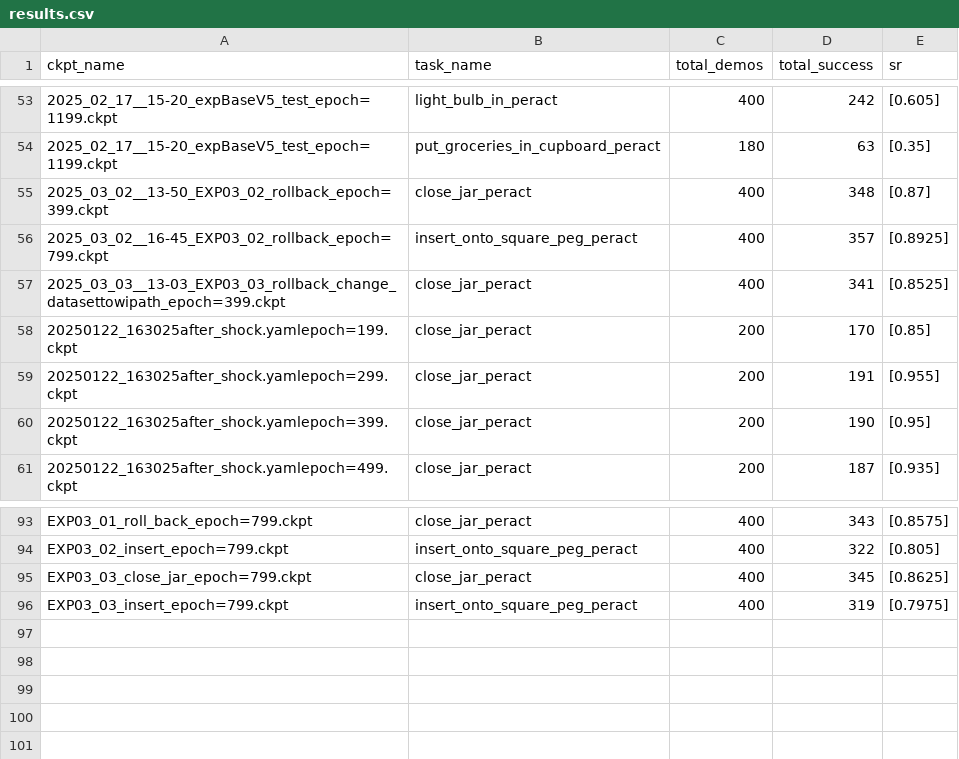
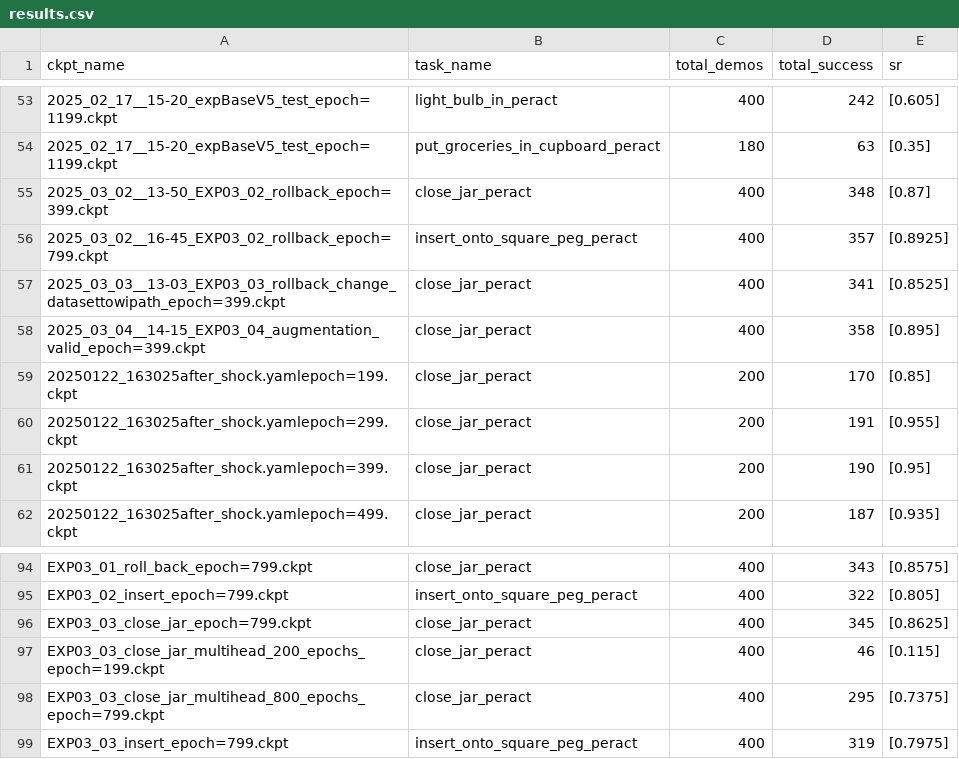
Before and after one commit to jianzhou0420/zero, a CSV file: results.csv, drawn as a sheet; only a part is shown, gaps mark what is left out; the diff names each change by its address in the sheet, - before the commit and + after, or states it on an @@ line.

```diff
--- a/results.csv
+++ b/results.csv
+row 58: 2025_03_04__14-15_EXP03_04_augmentation_valid_epoch=399.ckpt | close_jar_peract | 400 | 358 | [0.895]
+row 97: EXP03_03_close_jar_multihead_200_epochs_epoch=199.ckpt | close_jar_peract | 400 | 46 | [0.115]
+row 98: EXP03_03_close_jar_multihead_800_epochs_epoch=799.ckpt | close_jar_peract | 400 | 295 | [0.7375]
```
Also changed, not shown: 47 other files.
